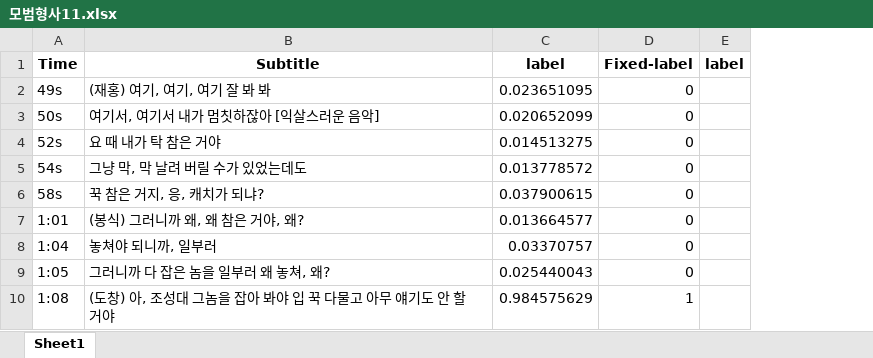
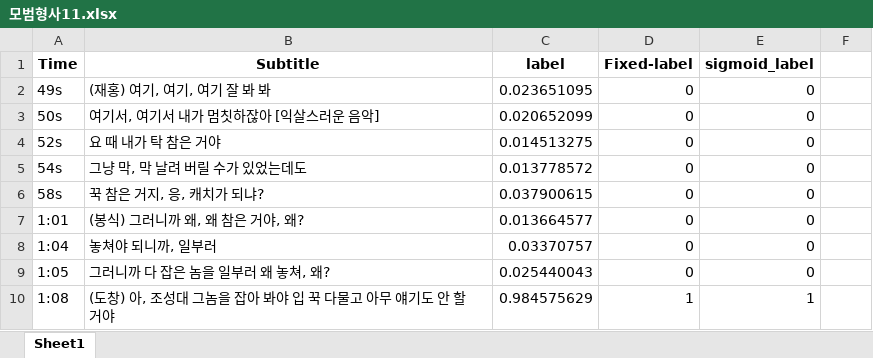
Before and after one commit to GIST-Mutee/AI, an Excel workbook: Dataset/15/모범형사1_학습 (15)/모범형사11.xlsx, sheet Sheet1, drawn as a sheet; only a part is shown; values as stored, in another font and other column widths than the file's, no borders; addresses are those after the commit; the diff names each change by its address in the sheet, - before the commit and + after, or states it on an @@ line.

```diff
--- a/Dataset/15/모범형사1_학습 (15)/모범형사11.xlsx (sheet Sheet1)
+++ b/Dataset/15/모범형사1_학습 (15)/모범형사11.xlsx (sheet Sheet1)
+column E (sigmoid_label), rows 2-10: 0 | 0 | 0 | 0 | 0 | 0 | 0 | 0 | 1
-F1: label
+F1: (empty)
```
Also changed, not shown: Dataset/15/나의 해방일지_학습 (15)/해방일지6.xlsx, Dataset/15/모범형사1_학습 (15)/모범형사13.xlsx, 42 other files.
